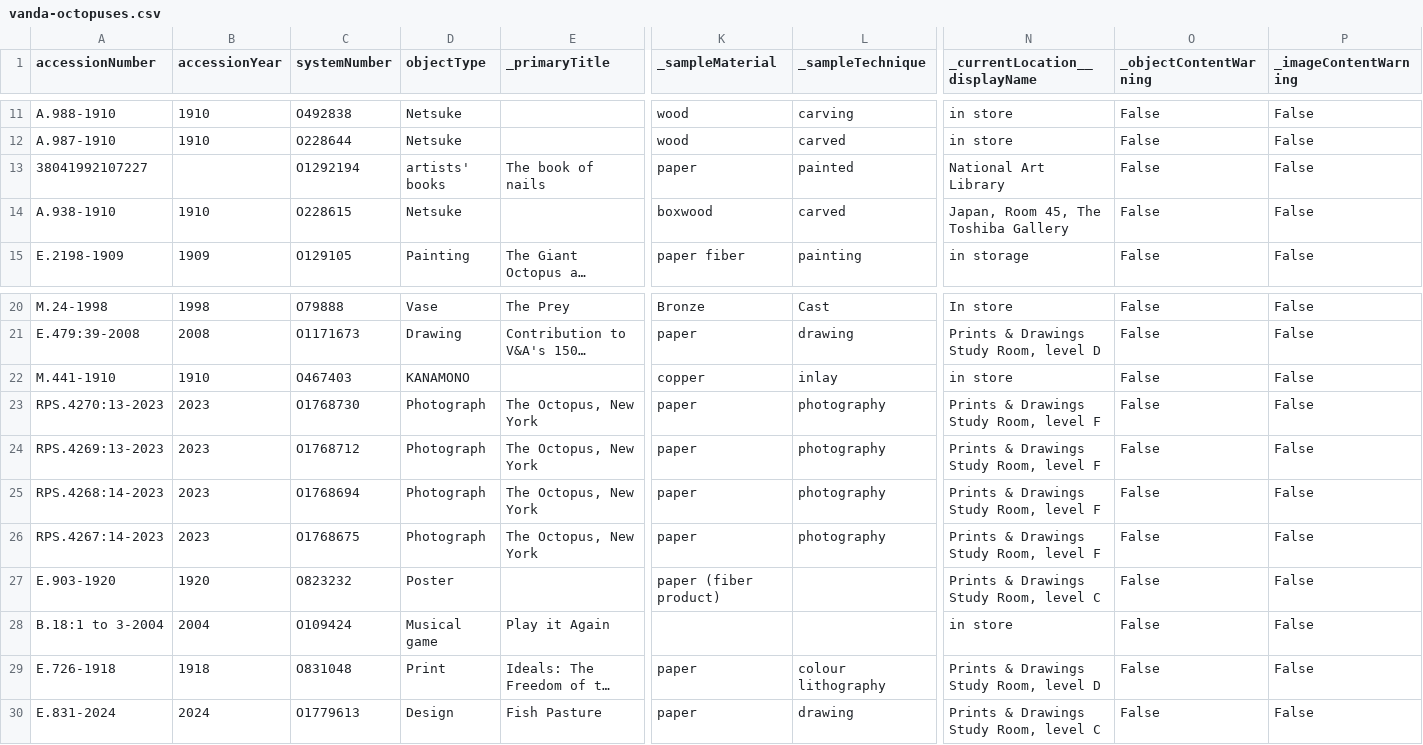
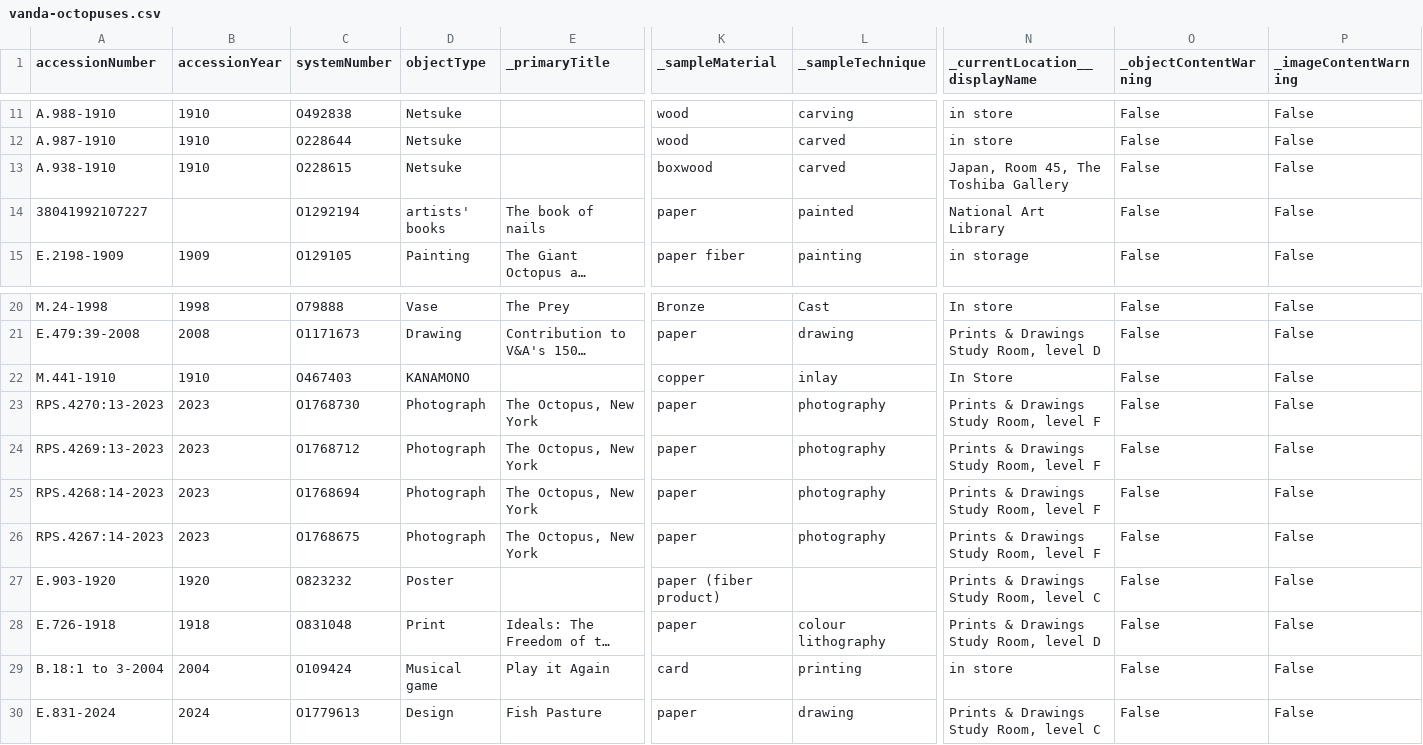
Before and after one commit to vanda/coll-data-demos-flatdata, a CSV file: vanda-octopuses.csv, drawn as a sheet; only a part is shown, gaps mark what is left out; long unchanged cells end in …; removed rows and columns are numbered as before the commit, all else as after; rows hold the shown columns only; the diff names each change by its address in the sheet, - before the commit and + after, or states it on an @@ line.

Commit message:
Flat: latest data (2025-07-09T07:02:58.096Z) {   "date": "2025-07-09T07:02:58.096Z",   "files": [     {       "name": "vanda-octopuses.csv",       "deltaBytes": 12,       "source": "https://api.vam.ac.uk/v2/objects/search?q=Octopus&page_size=100&response_format=csv"     }   ] }

```diff
--- a/vanda-octopuses.csv
+++ b/vanda-octopuses.csv
@@ row 14 moved to row 13: A.938-1910 @@
-N22 (_currentLocation__displayName): in store
+N22 (_currentLocation__displayName): In Store
-row 28: B.18:1 to 3-2004 | 2004 | O109424 | Musical game | Play it Again |  |  | in store | False | False
+row 29: B.18:1 to 3-2004 | 2004 | O109424 | Musical game | Play it Again | card | printing | in store | False | False
```
